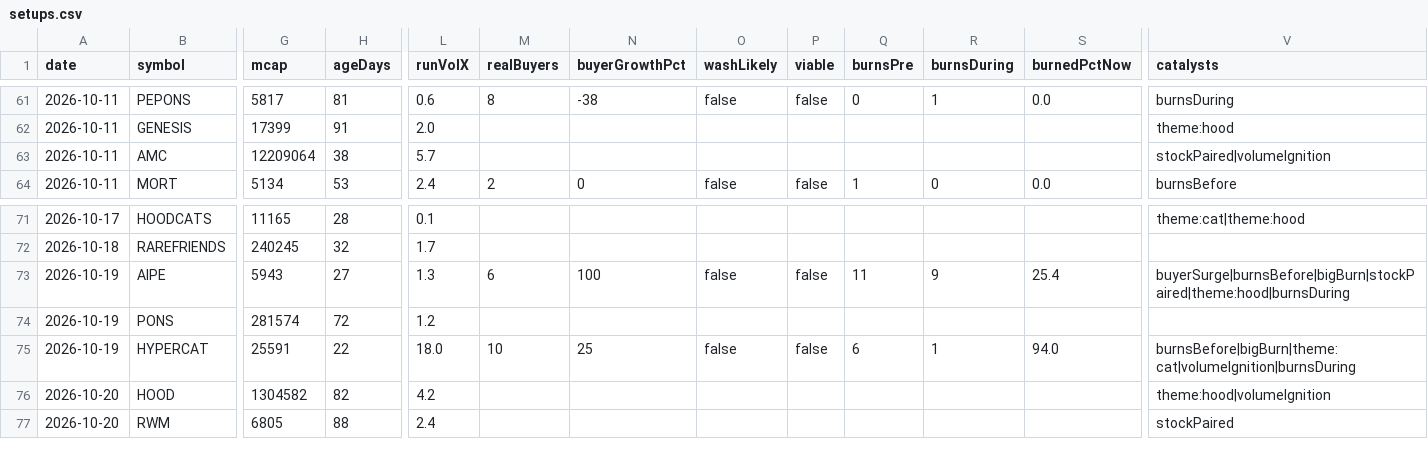
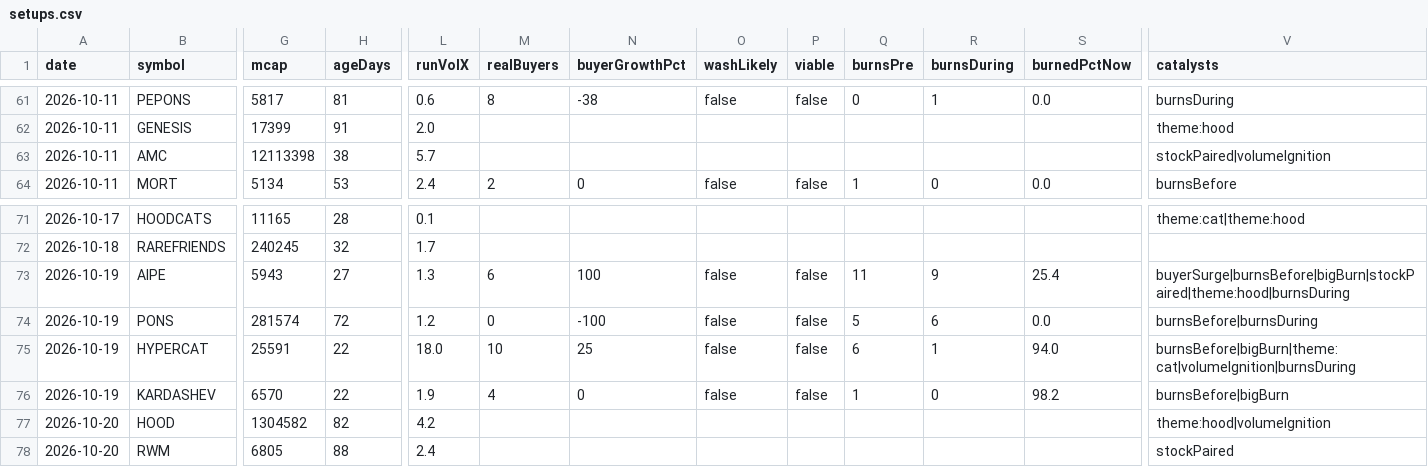
Before and after one commit to itsloashh/hood-scanner, a CSV file: data/research/setups.csv, drawn as a sheet; only a part is shown, gaps mark what is left out; rows hold the shown columns only; the diff names each change by its address in the sheet, - before the commit and + after, or states it on an @@ line.

```diff
--- a/data/research/setups.csv
+++ b/data/research/setups.csv
-G63 (mcap): 12209064
+G63 (mcap): 12113398
-M74 (realBuyers): (empty)
+M74 (realBuyers): 0
-N74 (buyerGrowthPct): (empty)
+N74 (buyerGrowthPct): -100
-O74 (washLikely): (empty)
+O74 (washLikely): false
-P74 (viable): (empty)
+P74 (viable): false
-Q74 (burnsPre): (empty)
+Q74 (burnsPre): 5
-R74 (burnsDuring): (empty)
+R74 (burnsDuring): 6
-S74 (burnedPctNow): (empty)
+S74 (burnedPctNow): 0.0
-V74 (catalysts): (empty)
+V74 (catalysts): burnsBefore|burnsDuring
+row 76: 2026-10-19 | KARDASHEV | 6570 | 22 | 1.9 | 4 | 0 | false | false | 1 | 0 | 98.2 | burnsBefore|bigBurn
```
Also changed, not shown: 5 other files.
